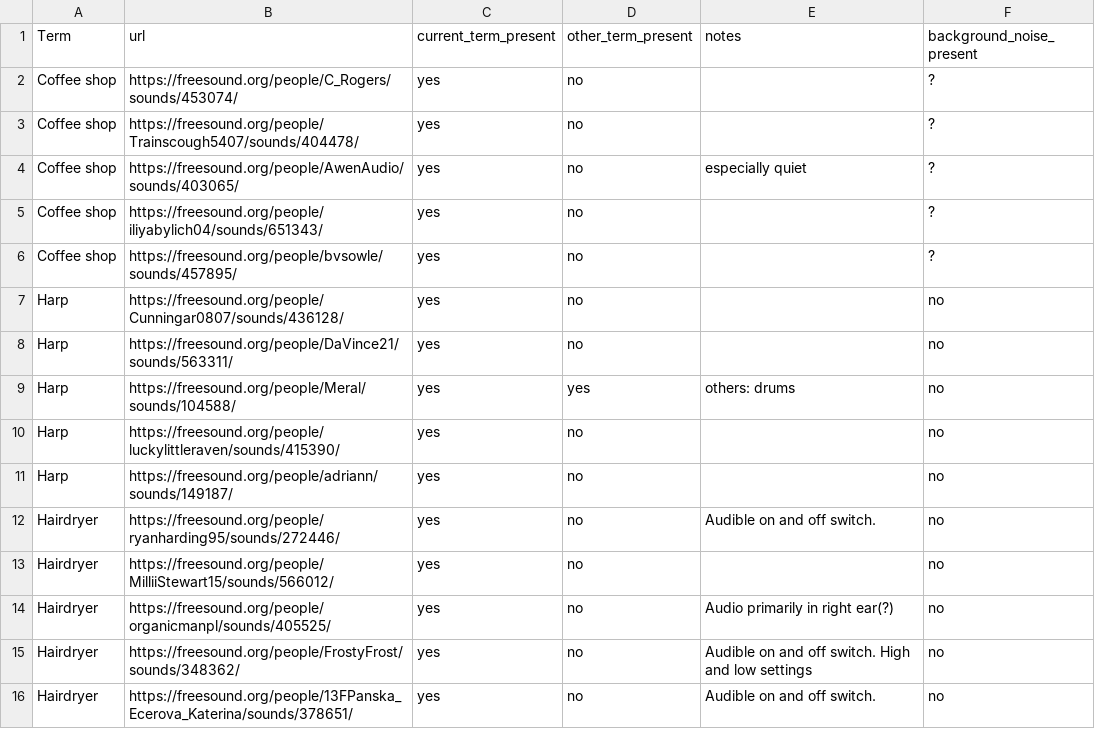
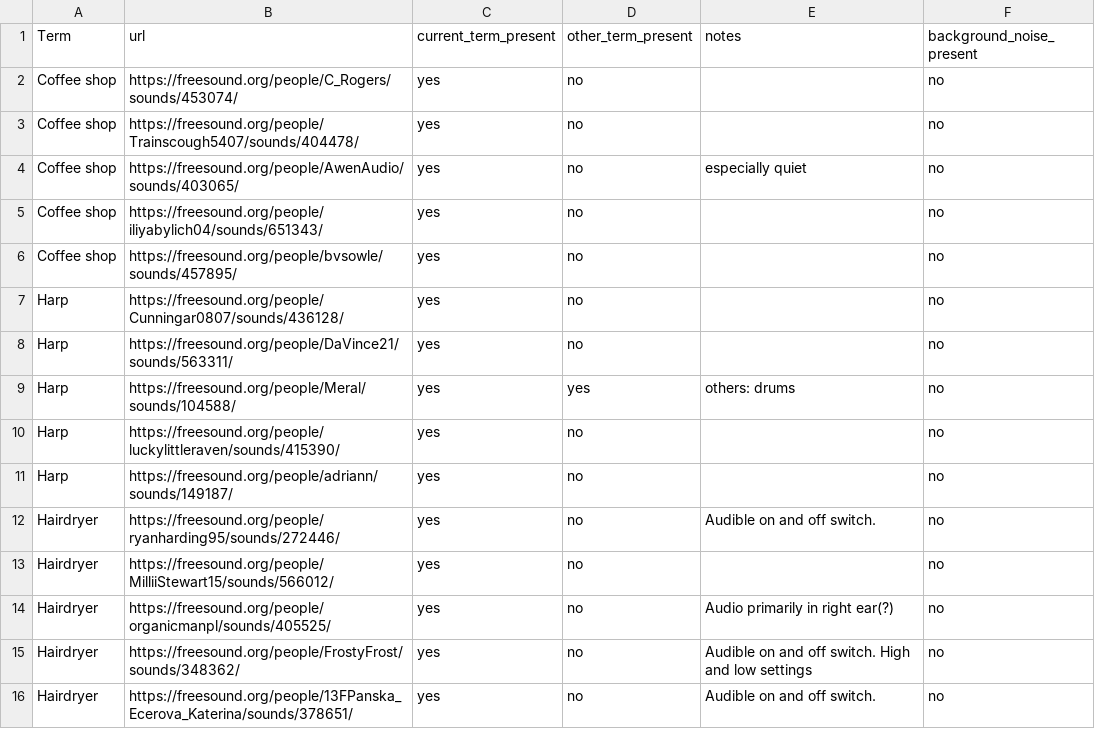
Before and after one commit to miso-sound/miso-sound-search, a CSV file: Neutral_sounds.csv, drawn as a sheet.

Commit message:
Replaced "?" with "no" in background_noise_present

```diff
--- a/Neutral_sounds.csv
+++ b/Neutral_sounds.csv
@@ -1,7 +1,7 @@
 Term,url,current_term_present,other_term_present,notes,background_noise_present
-Coffee shop,https://freesound.org/people/C_Rogers/sounds/453074/,yes,no,,?
-Coffee shop,https://freesound.org/people/Trainscough5407/sounds/404478/ ,yes,no,,?
-Coffee shop,https://freesound.org/people/AwenAudio/sounds/403065/,yes,no,especially quiet,?
-Coffee shop,https://freesound.org/people/iliyabylich04/sounds/651343/,yes,no,,?
-Coffee shop,https://freesound.org/people/bvsowle/sounds/457895/ ,yes,no,,?
+Coffee shop,https://freesound.org/people/C_Rogers/sounds/453074/,yes,no,,no
+Coffee shop,https://freesound.org/people/Trainscough5407/sounds/404478/ ,yes,no,,no
+Coffee shop,https://freesound.org/people/AwenAudio/sounds/403065/,yes,no,especially quiet,no
+Coffee shop,https://freesound.org/people/iliyabylich04/sounds/651343/,yes,no,,no
+Coffee shop,https://freesound.org/people/bvsowle/sounds/457895/ ,yes,no,,no
 Harp,https://freesound.org/people/Cunningar0807/sounds/436128/,yes,no,,no
```
